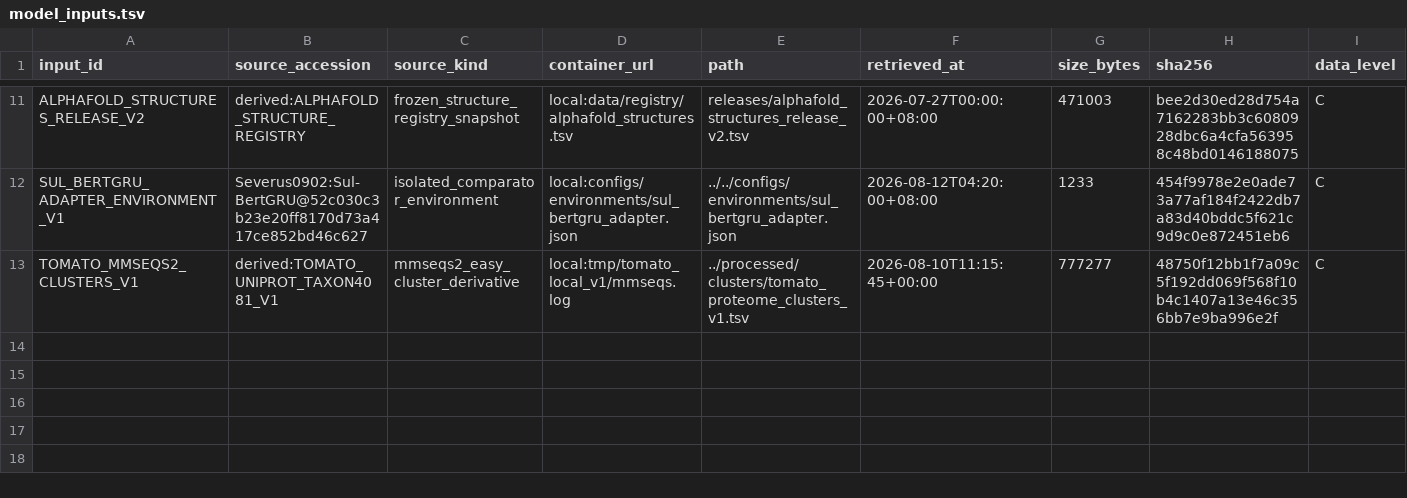
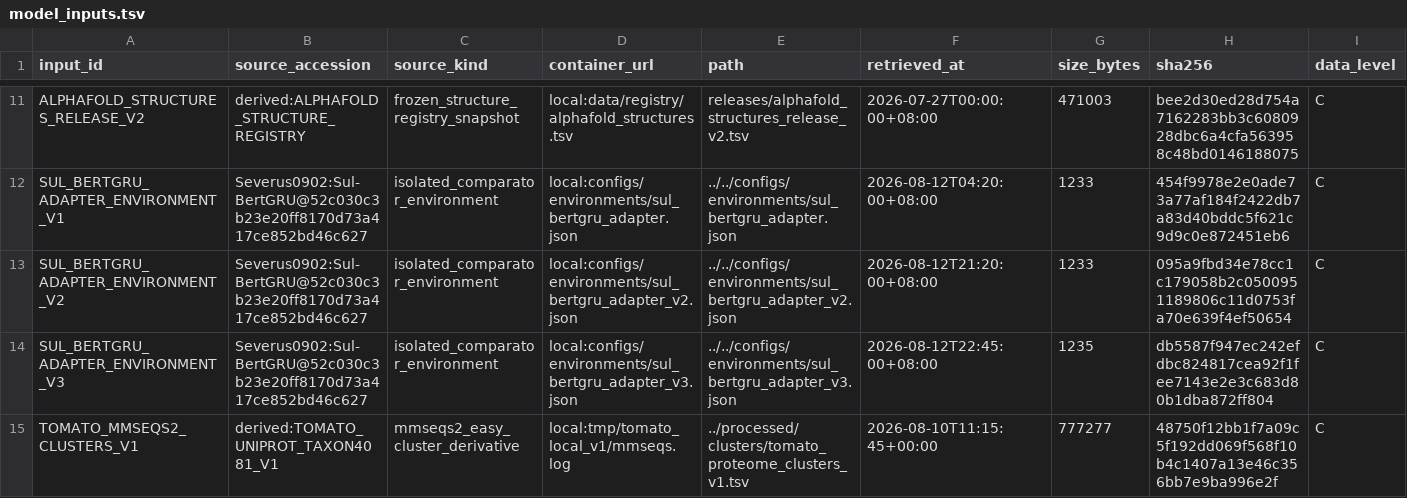
Before and after one commit to nblvguohao/PlantPersulf-Code, a TSV file: data/registry/model_inputs.tsv, drawn as a sheet; only a part is shown, gaps mark what is left out; rows hold the shown columns only; the diff names each change by its address in the sheet, - before the commit and + after, or states it on an @@ line.

```diff
--- a/data/registry/model_inputs.tsv
+++ b/data/registry/model_inputs.tsv
+row 13: SUL_BERTGRU_ADAPTER_ENVIRONMENT_V2 | Severus0902:Sul-BertGRU@52c030c3b23e20ff8170d73a417ce852bd46c627 | isolated_comparator_environment | local:configs/environments/sul_bertgru_adapter_v2.json | ../../configs/environments/sul_bertgru_adapter_v2.json | 2026-08-12T21:20:00+08:00 | 1233 | 095a9fbd34e78cc1c179058b2c0500951189806c11d0753fa70e639f4ef50654 | C
+row 14: SUL_BERTGRU_ADAPTER_ENVIRONMENT_V3 | Severus0902:Sul-BertGRU@52c030c3b23e20ff8170d73a417ce852bd46c627 | isolated_comparator_environment | local:configs/environments/sul_bertgru_adapter_v3.json | ../../configs/environments/sul_bertgru_adapter_v3.json | 2026-08-12T22:45:00+08:00 | 1235 | db5587f947ec242efdbc824817cea92f1fee7143e2e3c683d80b1dba872ff804 | C
```
Also changed, not shown: 23 other files.
